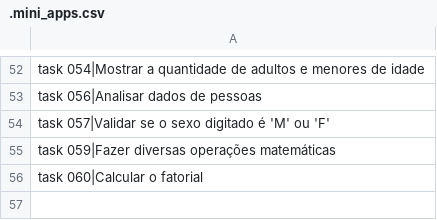
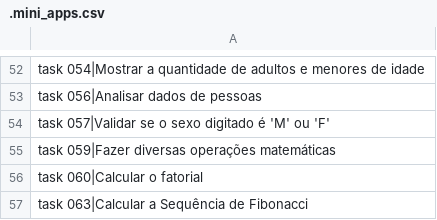
Before and after one commit to viniciomsilva/curso-video-python, a CSV file: data/.mini_apps.csv, drawn as a sheet; only a part is shown, gaps mark what is left out; the diff names each change by its address in the sheet, - before the commit and + after, or states it on an @@ line.

Commit message:
Do task 063

```diff
--- a/data/.mini_apps.csv
+++ b/data/.mini_apps.csv
+row 57: task 063|Calcular a Sequência de Fibonacci
```
Also changed, not shown: 2 other files.
